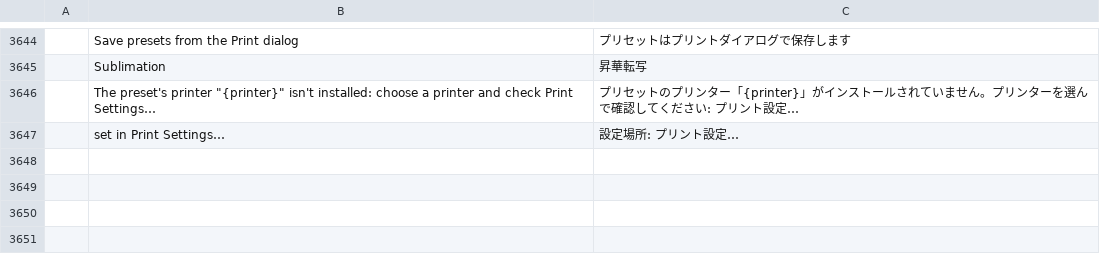
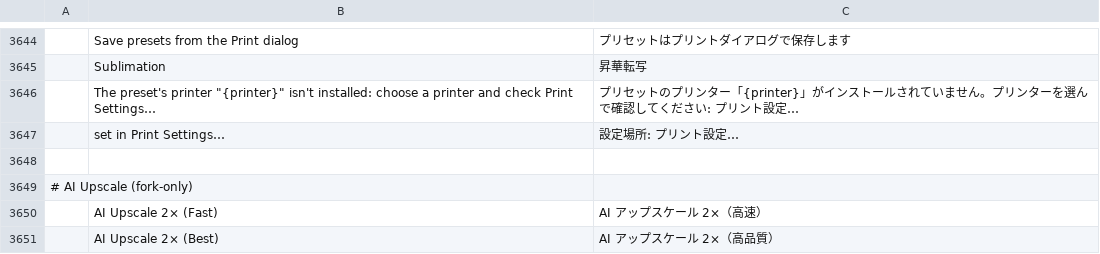
Before and after one commit to Moiztermind/photocraft, a TSV file: crates/ui-egui/src/i18n/ja.tsv, drawn as a sheet; only a part is shown, gaps mark what is left out; the diff names each change by its address in the sheet, - before the commit and + after, or states it on an @@ line.

```diff
--- a/crates/ui-egui/src/i18n/ja.tsv
+++ b/crates/ui-egui/src/i18n/ja.tsv
+row 3648: (empty)
+row 3649: # AI Upscale (fork-only)
+row 3650:  | AI Upscale 2× (Fast) | AI アップスケール 2×（高速）
+row 3651:  | AI Upscale 2× (Best) | AI アップスケール 2×（高品質）
```
Also changed, not shown: crates/ui-egui/src/i18n/el.tsv, crates/ui-egui/src/i18n/ko.tsv, 20 other files.
